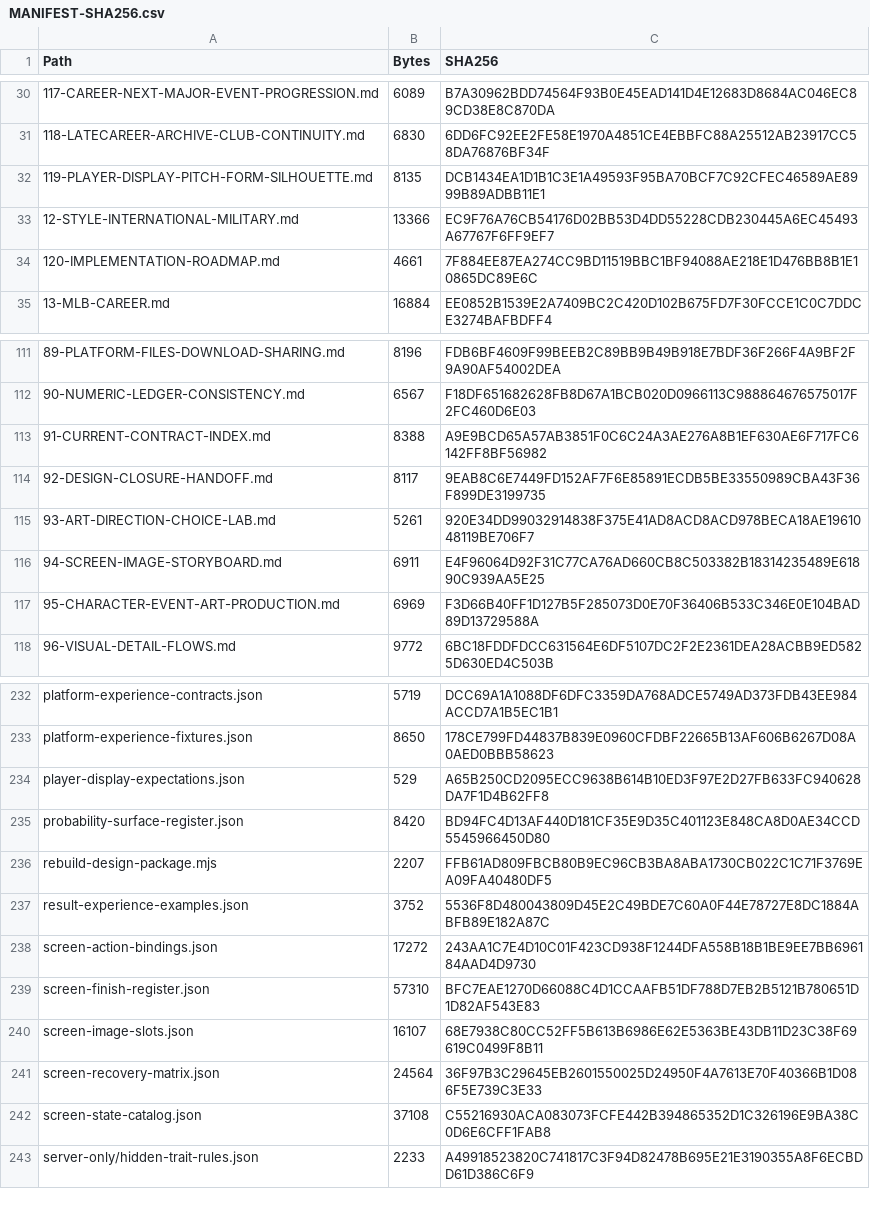
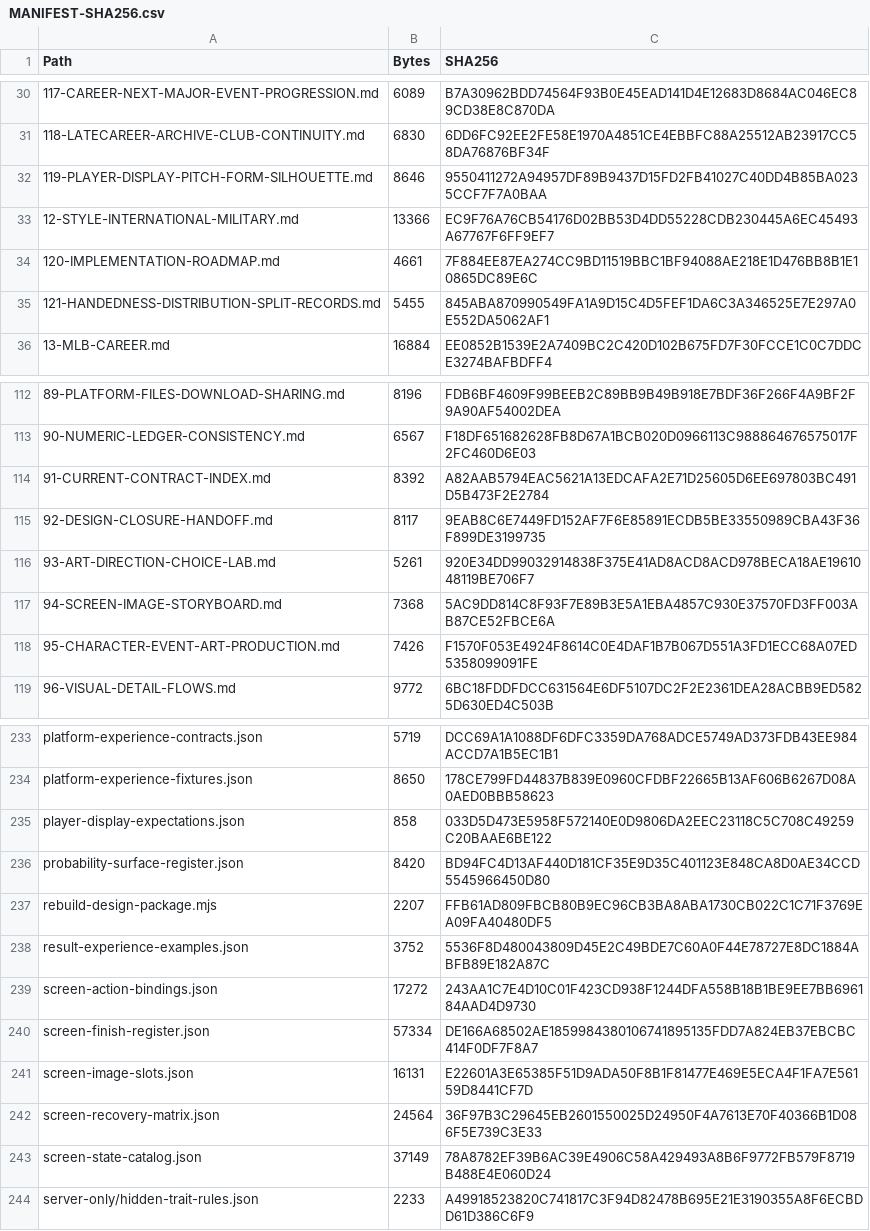
Before and after one commit to bossxor/baseball_Career, a CSV file: docs/design/MANIFEST-SHA256.csv, drawn as a sheet; only a part is shown, gaps mark what is left out; the diff covers the shown part only.

```diff
--- a/docs/design/MANIFEST-SHA256.csv
+++ b/docs/design/MANIFEST-SHA256.csv
@@ -31,5 +31,6 @@
 "118-LATECAREER-ARCHIVE-CLUB-CONTINUITY.md","6830","6DD6FC92EE2FE58E1970A4851CE4EBBFC88A25512AB23917CC58DA76876BF34F"
-"119-PLAYER-DISPLAY-PITCH-FORM-SILHOUETTE.md","8135","DCB1434EA1D1B1C3E1A49593F95BA70BCF7C92CFEC46589AE8999B89ADBB11E1"
+"119-PLAYER-DISPLAY-PITCH-FORM-SILHOUETTE.md","8646","9550411272A94957DF89B9437D15FD2FB41027C40DD4B85BA0235CCF7F7A0BAA"
 "12-STYLE-INTERNATIONAL-MILITARY.md","13366","EC9F76A76CB54176D02BB53D4DD55228CDB230445A6EC45493A67767F6FF9EF7"
 "120-IMPLEMENTATION-ROADMAP.md","4661","7F884EE87EA274CC9BD11519BBC1BF94088AE218E1D476BB8B1E10865DC89E6C"
+"121-HANDEDNESS-DISTRIBUTION-SPLIT-RECORDS.md","5455","845ABA870990549FA1A9D15C4D5FEF1DA6C3A346525E7E297A0E552DA5062AF1"
 "13-MLB-CAREER.md","16884","EE0852B1539E2A7409BC2C420D102B675FD7F30FCCE1C0C7DDCE3274BAFBDFF4"
@@ -112,7 +113,7 @@
 "90-NUMERIC-LEDGER-CONSISTENCY.md","6567","F18DF651682628FB8D67A1BCB020D0966113C988864676575017F2FC460D6E03"
-"91-CURRENT-CONTRACT-INDEX.md","8388","A9E9BCD65A57AB3851F0C6C24A3AE276A8B1EF630AE6F717FC6142FF8BF56982"
+"91-CURRENT-CONTRACT-INDEX.md","8392","A82AAB5794EAC5621A13EDCAFA2E71D25605D6EE697803BC491D5B473F2E2784"
 "92-DESIGN-CLOSURE-HANDOFF.md","8117","9EAB8C6E7449FD152AF7F6E85891ECDB5BE33550989CBA43F36F899DE3199735"
 "93-ART-DIRECTION-CHOICE-LAB.md","5261","920E34DD99032914838F375E41AD8ACD8ACD978BECA18AE1961048119BE706F7"
-"94-SCREEN-IMAGE-STORYBOARD.md","6911","E4F96064D92F31C77CA76AD660CB8C503382B18314235489E61890C939AA5E25"
-"95-CHARACTER-EVENT-ART-PRODUCTION.md","6969","F3D66B40FF1D127B5F285073D0E70F36406B533C346E0E104BAD89D13729588A"
+"94-SCREEN-IMAGE-STORYBOARD.md","7368","5AC9DD814C8F93F7E89B3E5A1EBA4857C930E37570FD3FF003AB87CE52FBCE6A"
+"95-CHARACTER-EVENT-ART-PRODUCTION.md","7426","F1570F053E4924F8614C0E4DAF1B7B067D551A3FD1ECC68A07ED5358099091FE"
 "96-VISUAL-DETAIL-FLOWS.md","9772","6BC18FDDFDCC631564E6DF5107DC2F2E2361DEA28ACBB9ED5825D630ED4C503B"
@@ -233,3 +234,3 @@
 "platform-experience-fixtures.json","8650","178CE799FD44837B839E0960CFDBF22665B13AF606B6267D08A0AED0BBB58623"
-"player-display-expectations.json","529","A65B250CD2095ECC9638B614B10ED3F97E2D27FB633FC940628DA7F1D4B62FF8"
+"player-display-expectations.json","858","033D5D473E5958F572140E0D9806DA2EEC23118C5C708C49259C20BAAE6BE122"
 "probability-surface-register.json","8420","BD94FC4D13AF440D181CF35E9D35C401123E848CA8D0AE34CCD5545966450D80"
@@ -238,6 +239,6 @@
 "screen-action-bindings.json","17272","243AA1C7E4D10C01F423CD938F1244DFA558B18B1BE9EE7BB696184AAD4D9730"
-"screen-finish-register.json","57310","BFC7EAE1270D66088C4D1CCAAFB51DF788D7EB2B5121B780651D1D82AF543E83"
-"screen-image-slots.json","16107","68E7938C80CC52FF5B613B6986E62E5363BE43DB11D23C38F69619C0499F8B11"
+"screen-finish-register.json","57334","DE166A68502AE1859984380106741895135FDD7A824EB37EBCBC414F0DF7F8A7"
+"screen-image-slots.json","16131","E22601A3E65385F51D9ADA50F8B1F81477E469E5ECA4F1FA7E56159D8441CF7D"
 "screen-recovery-matrix.json","24564","36F97B3C29645EB2601550025D24950F4A7613E70F40366B1D086F5E739C3E33"
-"screen-state-catalog.json","37108","C55216930ACA083073FCFE442B394865352D1C326196E9BA38C0D6E6CFF1FAB8"
+"screen-state-catalog.json","37149","78A8782EF39B6AC39E4906C58A429493A8B6F9772FB579F8719B488E4E060D24"
 "server-only/hidden-trait-rules.json","2233","A49918523820C741817C3F94D82478B695E21E3190355A8F6ECBDD61D386C6F9"
```
Also changed, not shown: 28 edited cells elsewhere in this file, 23 other files.
